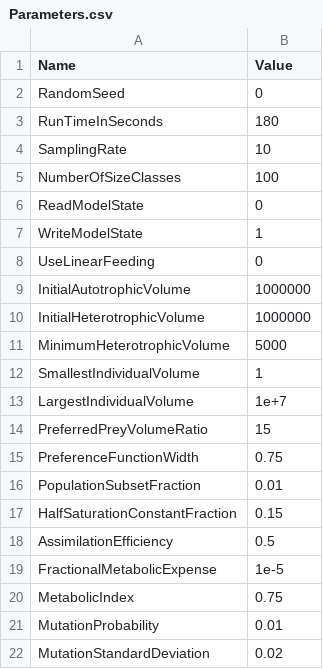
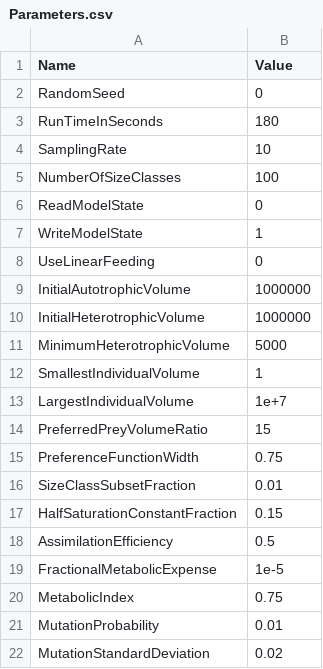
Before and after one commit to phlndrwd/EATSM2, a CSV file: input/Parameters.csv, drawn as a sheet.

Commit message:
Fixed issue with missing SizeClassSubsetFraction parameter. Renamed Population class to Heterotrophs now old class has been removed.

```diff
--- a/input/Parameters.csv
+++ b/input/Parameters.csv
@@ -15,3 +15,3 @@ PreferredPreyVolumeRatio,15
 PreferenceFunctionWidth,0.75
-PopulationSubsetFraction,0.01
+SizeClassSubsetFraction,0.01
 HalfSaturationConstantFraction,0.15
```
Also changed, not shown: 4 other files.
